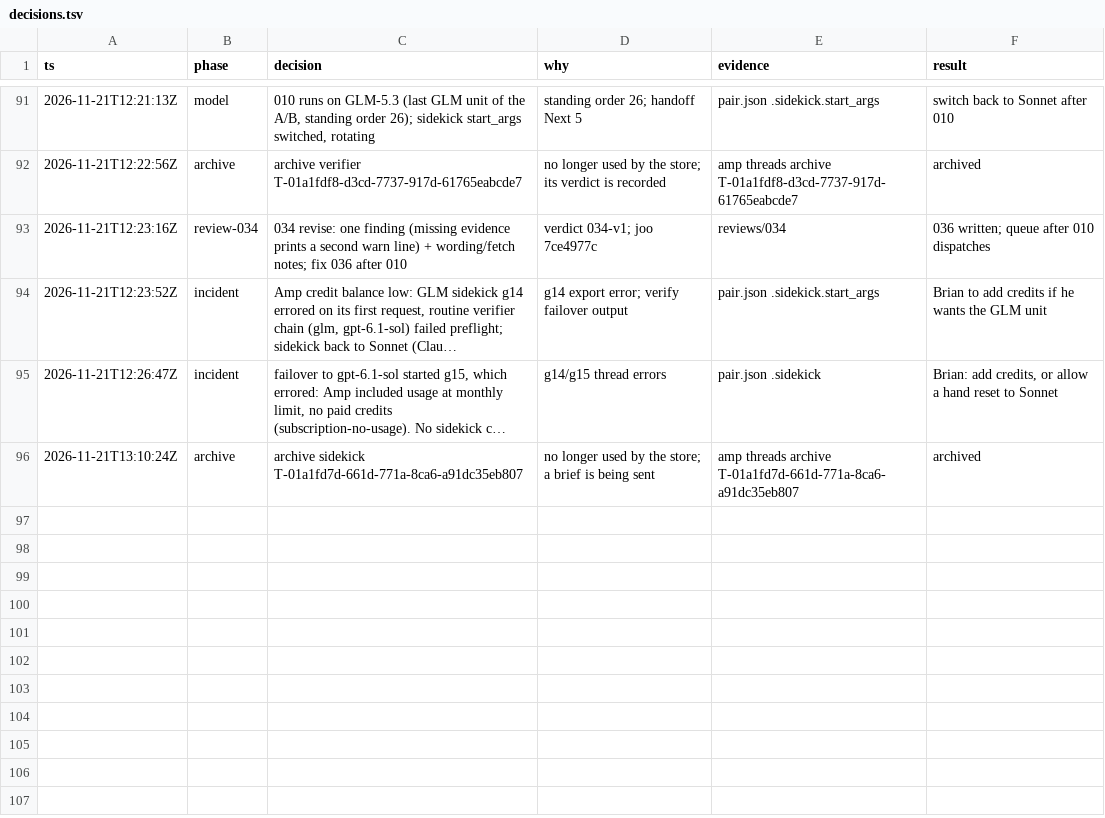
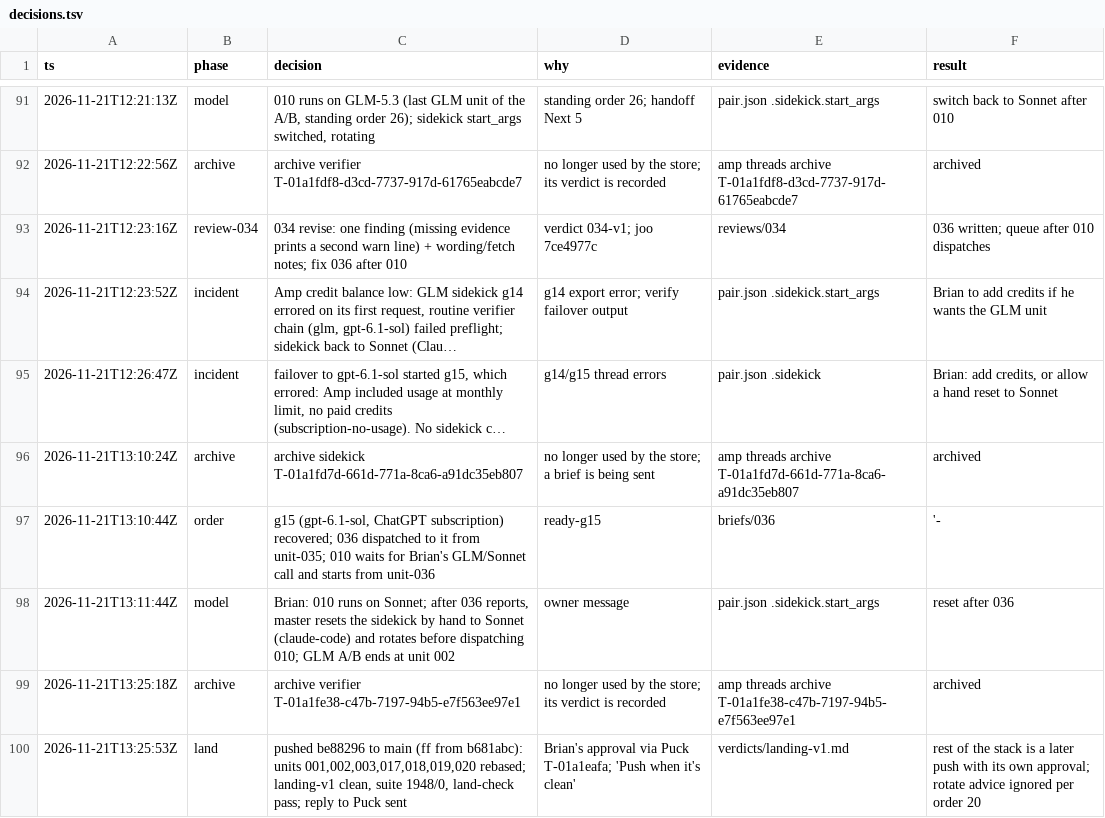
Before and after one commit to br1anchen/open-pstack, a TSV file: decisions.tsv, drawn as a sheet; only a part is shown, gaps mark what is left out; long unchanged cells end in …; the diff names each change by its address in the sheet, - before the commit and + after, or states it on an @@ line.

```diff
--- a/decisions.tsv
+++ b/decisions.tsv
+row 97: 2026-11-21T13:10:44Z | order | g15 (gpt-6.1-sol, ChatGPT subscription) recovered; 036 dispatched to it from unit-035; 010 waits for Brian's GLM/Sonnet call and starts from unit-036 | ready-g15 | briefs/036 | '-
+row 98: 2026-11-21T13:11:44Z | model | Brian: 010 runs on Sonnet; after 036 reports, master resets the sidekick by hand to Sonnet (claude-code) and rotates before dispatching 010; GLM A/B ends at unit 002 | owner message | pair.json .sidekick.start_args | reset after 036
+row 99: 2026-11-21T13:25:18Z | archive | archive verifier T-01a1fe38-c47b-7197-94b5-e7f563ee97e1 | no longer used by the store; its verdict is recorded | amp threads archive T-01a1fe38-c47b-7197-94b5-e7f563ee97e1 | archived
+row 100: 2026-11-21T13:25:53Z | land | pushed be88296 to main (ff from b681abc): units 001,002,003,017,018,019,020 rebased; landing-v1 clean, suite 1948/0, land-check pass; reply to Puck sent | Brian's approval via Puck T-01a1eafa; 'Push when it's clean' | verdicts/landing-v1.md | rest of the stack is a later push with its own approval; rotate advice ignored per order 20
```
Also changed, not shown: events/master-g2.tsv, 4 other files.
